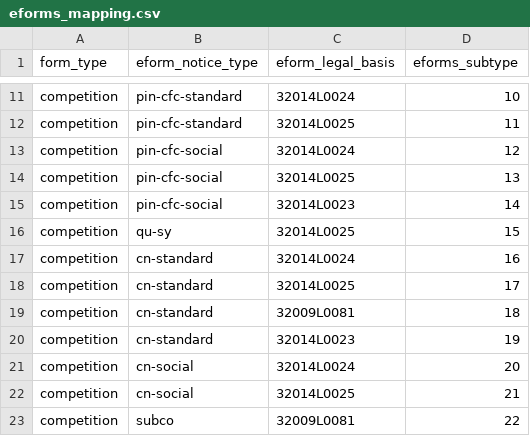
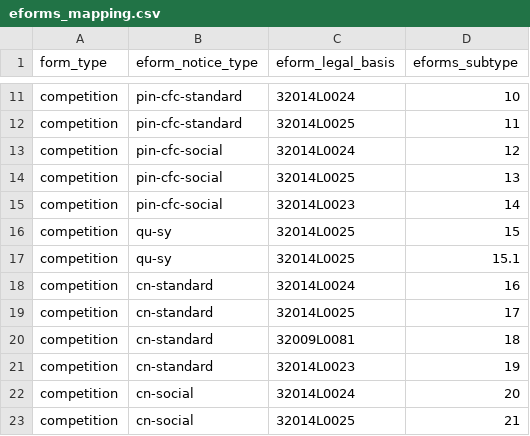
Before and after one commit to OP-TED/ted-rdf-conversion-pipeline, a CSV file: ted_sws/resources/mapping_files/eforms_mapping.csv, drawn as a sheet; only a part is shown, gaps mark what is left out; the shorter side is filled out with more unchanged rows; the diff names each change by its address in the sheet, - before the commit and + after, or states it on an @@ line.

Commit message:
updated mappings and logic in eligibility testing

```diff
--- a/ted_sws/resources/mapping_files/eforms_mapping.csv
+++ b/ted_sws/resources/mapping_files/eforms_mapping.csv
+row 17: competition | qu-sy | 32014L0025 | 15.1
```
Also changed, not shown: ted_sws/resources/mapping_files/sforms_mapping.csv, 5 other files.
